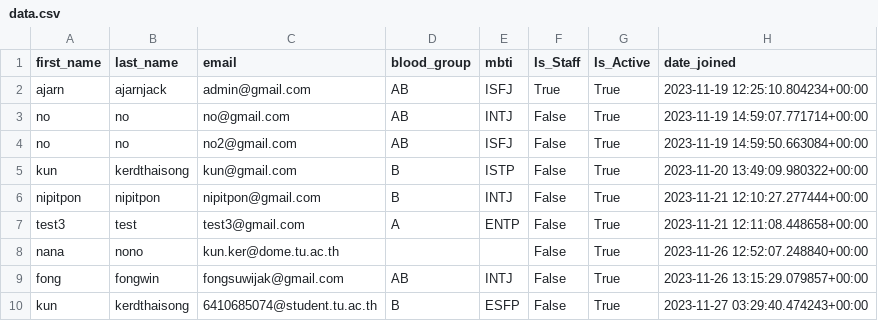
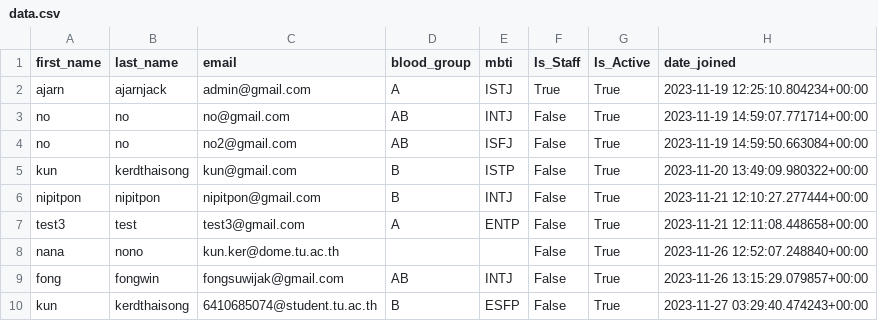
Before and after one commit to cn331-hogwarts/cn331_web_new, a CSV file: backend/data.csv, drawn as a sheet.

```diff
--- a/backend/data.csv
+++ b/backend/data.csv
@@ -1,3 +1,3 @@
 first_name,last_name,email,blood_group,mbti,Is_Staff,Is_Active,date_joined
-ajarn,ajarnjack,admin@gmail.com,AB,ISFJ,True,True,2023-11-19 12:25:10.804234+00:00
+ajarn,ajarnjack,admin@gmail.com,A,ISTJ,True,True,2023-11-19 12:25:10.804234+00:00
 no,no,no@gmail.com,AB,INTJ,False,True,2023-11-19 14:59:07.771714+00:00
```
Also changed, not shown: 24 other files.
